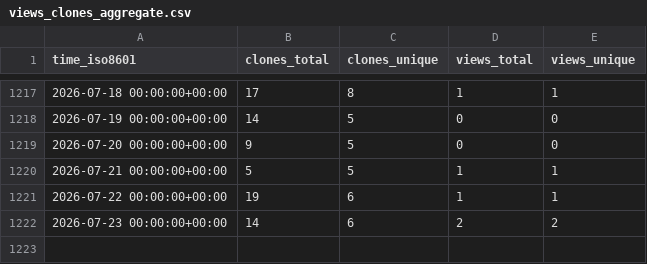
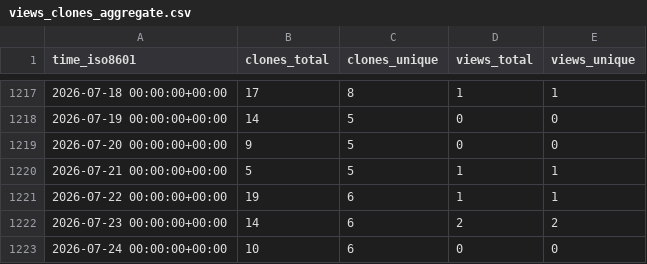
Before and after one commit to EarthSciML/EarthSciData.jl, a CSV file: EarthSciML/EarthSciData.jl/ghrs-data/views_clones_aggregate.csv, drawn as a sheet; only a part is shown, gaps mark what is left out; the diff names each change by its address in the sheet, - before the commit and + after, or states it on an @@ line.

```diff
--- a/EarthSciML/EarthSciData.jl/ghrs-data/views_clones_aggregate.csv
+++ b/EarthSciML/EarthSciData.jl/ghrs-data/views_clones_aggregate.csv
+row 1223: 2026-07-24 00:00:00+00:00 | 10 | 6 | 0 | 0
```
Also changed, not shown: 1 other file.
